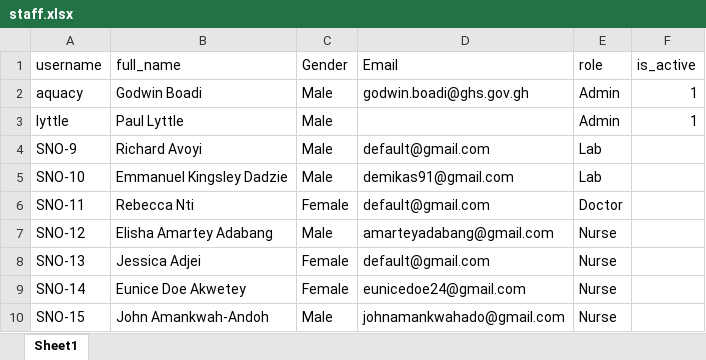
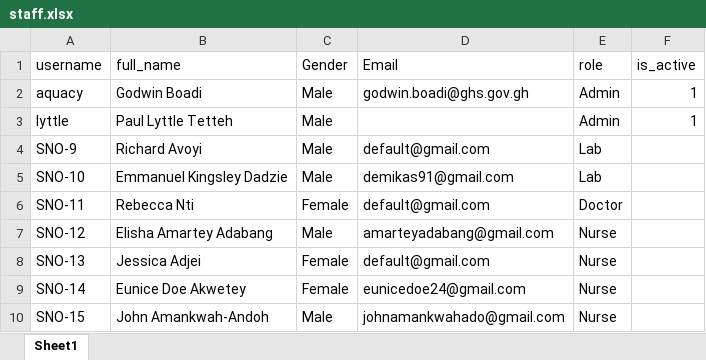
Before and after one commit to AQUACY/AGHIMS, an Excel workbook: files/staff.xlsx, sheet Sheet1, drawn as a sheet; only a part is shown; values as stored, in another font and other column widths than the file's, no borders; the diff names each change by its address in the sheet, - before the commit and + after, or states it on an @@ line.

```diff
--- a/files/staff.xlsx (sheet Sheet1)
+++ b/files/staff.xlsx (sheet Sheet1)
-B3 (full_name): Paul Lyttle
+B3 (full_name): Paul Lyttle Tetteh
```
Also changed, not shown: 9 other files.
